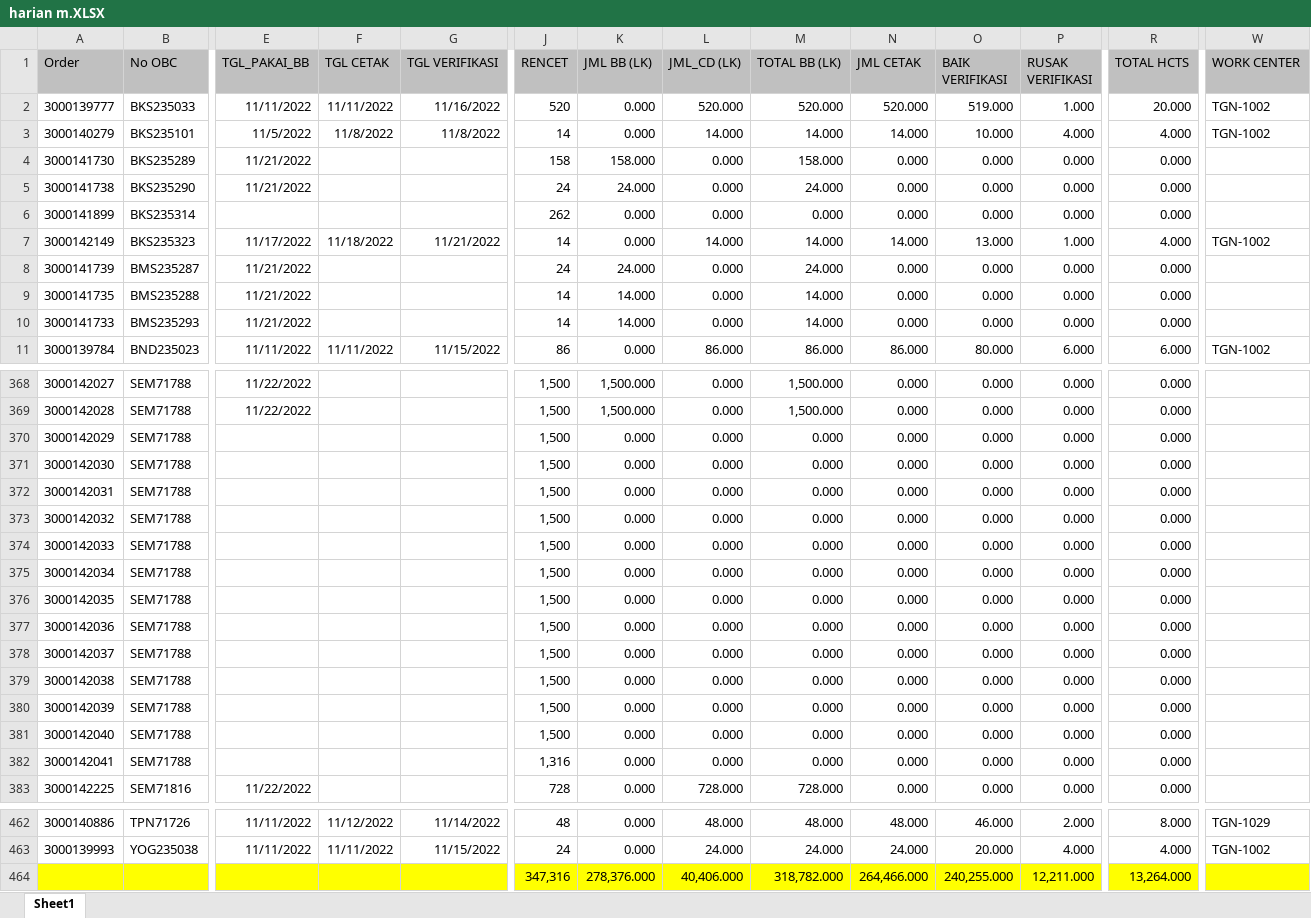
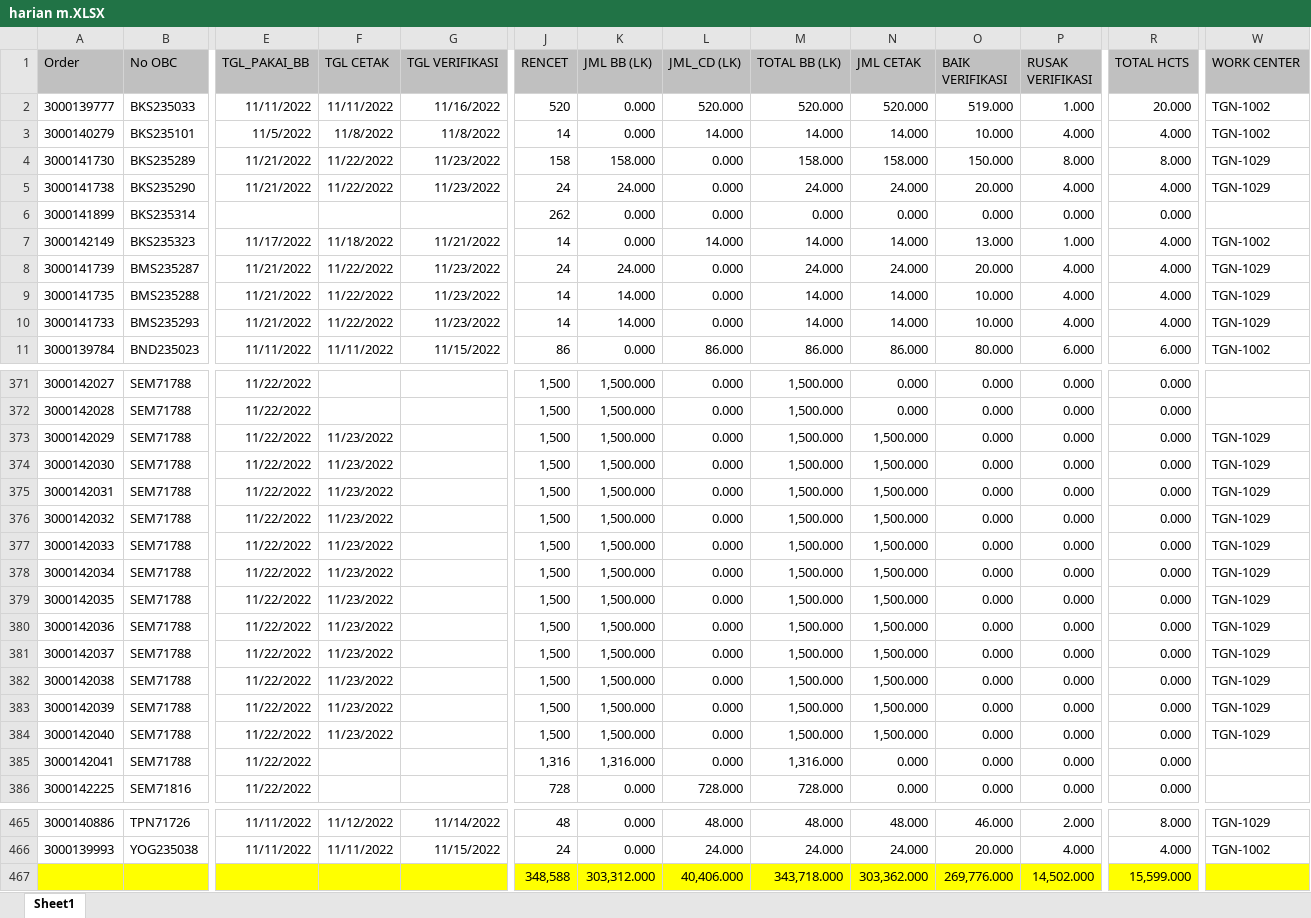
Before and after one commit to vixia05/Sirine-Remake, an Excel workbook: public/excel/harian m.XLSX, sheet Sheet1, drawn as a sheet; only a part is shown, gaps mark what is left out; values as stored, in another font and other column widths than the file's, no borders; removed rows and columns are numbered as before the commit, all else as after; rows hold the shown columns only; the diff covers the shown part only; the diff names each change by its address in the sheet, - before the commit and + after, or states it on an @@ line.

```diff
--- a/public/excel/harian m.XLSX (sheet Sheet1)
+++ b/public/excel/harian m.XLSX (sheet Sheet1)
-F4:F5 (TGL CETAK): (empty)
+F4:F5 (TGL CETAK): 11/22/2022
-G4:G5 (TGL VERIFIKASI): (empty)
+G4:G5 (TGL VERIFIKASI): 11/23/2022
-N4 (JML CETAK): 0.000
+N4 (JML CETAK): 158.000
-O4 (BAIK VERIFIKASI): 0.000
+O4 (BAIK VERIFIKASI): 150.000
-P4 (RUSAK VERIFIKASI): 0.000
+P4 (RUSAK VERIFIKASI): 8.000
-R4 (TOTAL HCTS): 0.000
+R4 (TOTAL HCTS): 8.000
-W4:W5 (WORK CENTER): (empty)
+W4:W5 (WORK CENTER): TGN-1029
-N5 (JML CETAK): 0.000
+N5 (JML CETAK): 24.000
-O5 (BAIK VERIFIKASI): 0.000
+O5 (BAIK VERIFIKASI): 20.000
-P5 (RUSAK VERIFIKASI): 0.000
+P5 (RUSAK VERIFIKASI): 4.000
-R5 (TOTAL HCTS): 0.000
+R5 (TOTAL HCTS): 4.000
-F8:F10 (TGL CETAK): (empty)
+F8:F10 (TGL CETAK): 11/22/2022
-G8:G10 (TGL VERIFIKASI): (empty)
+G8:G10 (TGL VERIFIKASI): 11/23/2022
-N8 (JML CETAK): 0.000
+N8 (JML CETAK): 24.000
-O8 (BAIK VERIFIKASI): 0.000
+O8 (BAIK VERIFIKASI): 20.000
-P8:P10 (RUSAK VERIFIKASI): 0.000
+P8:P10 (RUSAK VERIFIKASI): 4.000
-R8:R10 (TOTAL HCTS): 0.000
+R8:R10 (TOTAL HCTS): 4.000
-W8:W10 (WORK CENTER): (empty)
+W8:W10 (WORK CENTER): TGN-1029
-N9:N10 (JML CETAK): 0.000
+N9:N10 (JML CETAK): 14.000
-O9:O10 (BAIK VERIFIKASI): 0.000
+O9:O10 (BAIK VERIFIKASI): 10.000
-E373:E385 (TGL_PAKAI_BB): (empty)
+E373:E385 (TGL_PAKAI_BB): 11/22/2022
-F373:F384 (TGL CETAK): (empty)
+F373:F384 (TGL CETAK): 11/23/2022
-K373:K384 (JML BB (LK)): 0.000
+K373:K384 (JML BB (LK)): 1,500.000
-M373:M384 (TOTAL BB (LK)): 0.000
+M373:M384 (TOTAL BB (LK)): 1,500.000
-N373:N384 (JML CETAK): 0.000
+N373:N384 (JML CETAK): 1,500.000
-W373:W384 (WORK CENTER): (empty)
+W373:W384 (WORK CENTER): TGN-1029
-K385 (JML BB (LK)): 0.000
+K385 (JML BB (LK)): 1,316.000
-M385 (TOTAL BB (LK)): 0.000
+M385 (TOTAL BB (LK)): 1,316.000
-row 464:  |  |  |  |  | 347,316 | 278,376.000 | 40,406.000 | 318,782.000 | 264,466.000 | 240,255.000 | 12,211.000 | 13,264.000
+row 467:  |  |  |  |  | 348,588 | 303,312.000 | 40,406.000 | 343,718.000 | 303,362.000 | 269,776.000 | 14,502.000 | 15,599.000
```
Also changed, not shown: 3 added rows and 347 edited cells elsewhere in this sheet, public/excel/harian pcht.XLSX, 11 other files.
